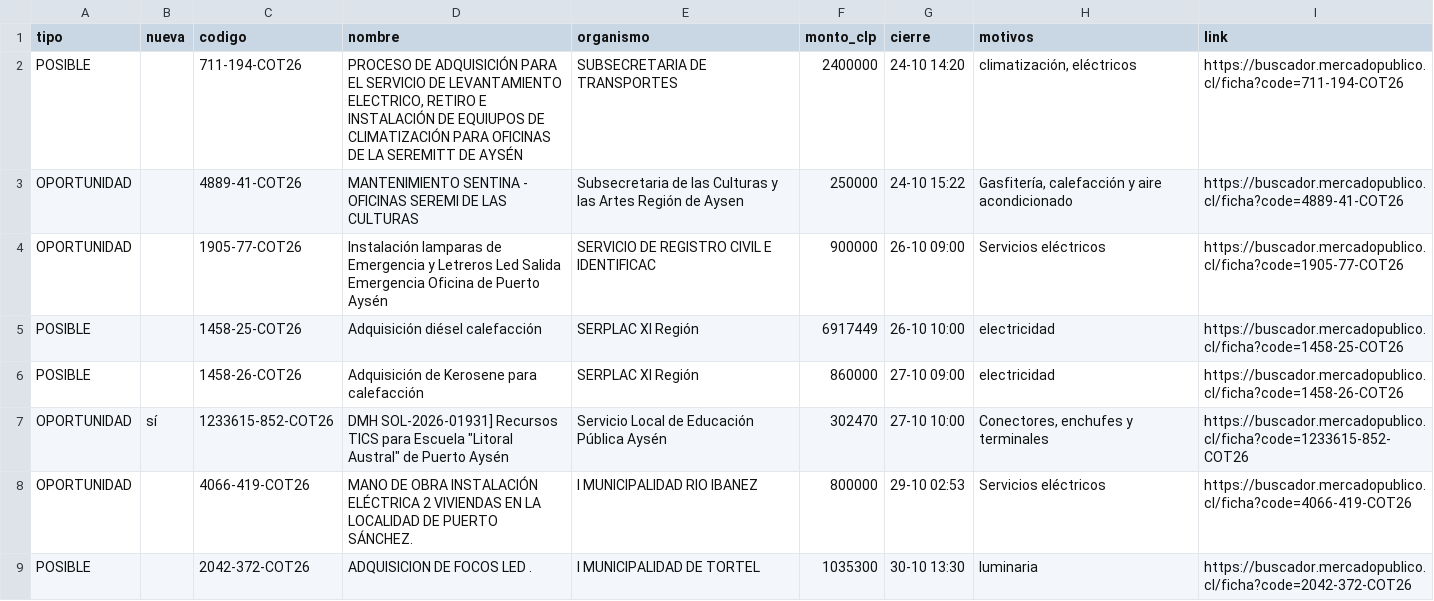
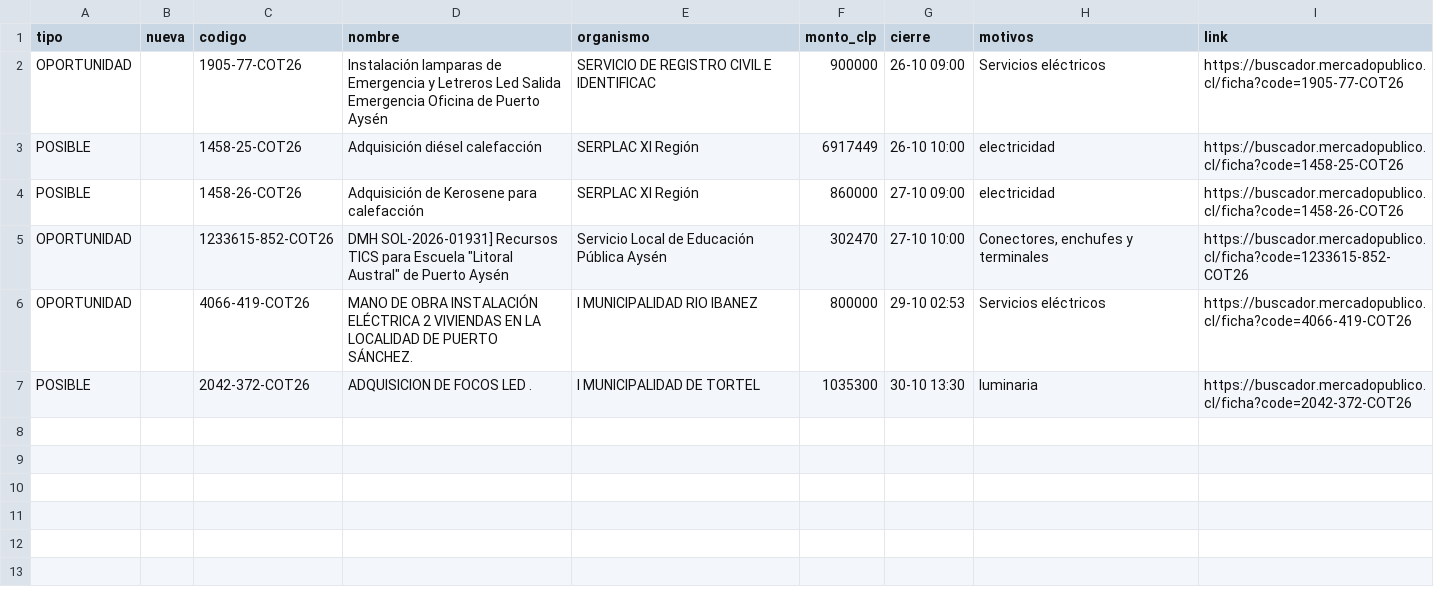
Before and after one commit to ricardoarevalo2/radar-aysen, a CSV file: docs/z-f3312e8e/oportunidades.csv, drawn as a sheet.

```diff
--- a/docs/z-f3312e8e/oportunidades.csv
+++ b/docs/z-f3312e8e/oportunidades.csv
@@ -1,4 +1,2 @@
 tipo;nueva;codigo;nombre;organismo;monto_clp;cierre;motivos;link
-POSIBLE;;711-194-COT26;PROCESO DE ADQUISICIÓN PARA EL SERVICIO DE LEVANTAMIENTO ELECTRICO, RETIRO E INSTALACIÓN DE EQUIUPOS DE CLIMATIZACIÓN PARA OFICINAS DE LA SEREMITT DE AYSÉN;SUBSECRETARIA DE TRANSPORTES;2400000;24-10 14:20;climatización, eléctricos;https://buscador.mercadopublico.cl/ficha?code=711-194-COT26
-OPORTUNIDAD;;4889-41-COT26;MANTENIMIENTO SENTINA - OFICINAS SEREMI DE LAS CULTURAS;Subsecretaria de las Culturas y las Artes Región de Aysen;250000;24-10 15:22;Gasfitería, calefacción y aire acondicionado;https://buscador.mercadopublico.cl/ficha?code=4889-41-COT26
 OPORTUNIDAD;;1905-77-COT26;Instalación lamparas de Emergencia y Letreros Led Salida Emergencia Oficina de Puerto Aysén;SERVICIO DE REGISTRO CIVIL E IDENTIFICAC;900000;26-10 09:00;Servicios eléctricos;https://buscador.mercadopublico.cl/ficha?code=1905-77-COT26
@@ -6,3 +4,3 @@ POSIBLE;;1458-25-COT26;Adquisición diésel calefacción;SERPLAC XI Región;6917
 POSIBLE;;1458-26-COT26;Adquisición de Kerosene para calefacción ;SERPLAC XI Región;860000;27-10 09:00;electricidad;https://buscador.mercadopublico.cl/ficha?code=1458-26-COT26
-OPORTUNIDAD;sí;1233615-852-COT26;"DMH SOL-2026-01931] Recursos TICS para Escuela ""Litoral Austral"" de Puerto Aysén";Servicio Local de Educación Pública Aysén;302470;27-10 10:00;Conectores, enchufes y terminales;https://buscador.mercadopublico.cl/ficha?code=1233615-852-COT26
+OPORTUNIDAD;;1233615-852-COT26;"DMH SOL-2026-01931] Recursos TICS para Escuela ""Litoral Austral"" de Puerto Aysén";Servicio Local de Educación Pública Aysén;302470;27-10 10:00;Conectores, enchufes y terminales;https://buscador.mercadopublico.cl/ficha?code=1233615-852-COT26
 OPORTUNIDAD;;4066-419-COT26; MANO DE OBRA INSTALACIÓN ELÉCTRICA 2 VIVIENDAS EN LA LOCALIDAD DE PUERTO SÁNCHEZ.;I MUNICIPALIDAD RIO IBANEZ;800000;29-10 02:53;Servicios eléctricos;https://buscador.mercadopublico.cl/ficha?code=4066-419-COT26
```
Also changed, not shown: docs/oportunidades.csv, 7 other files.
